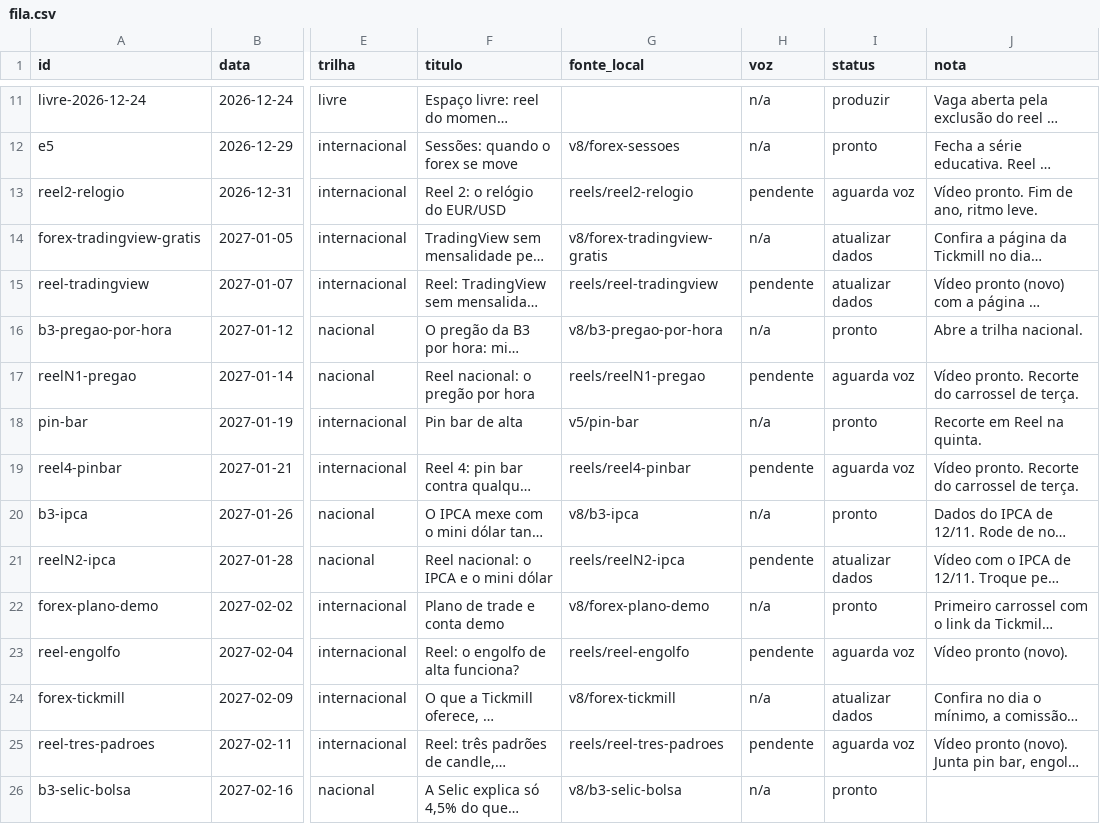
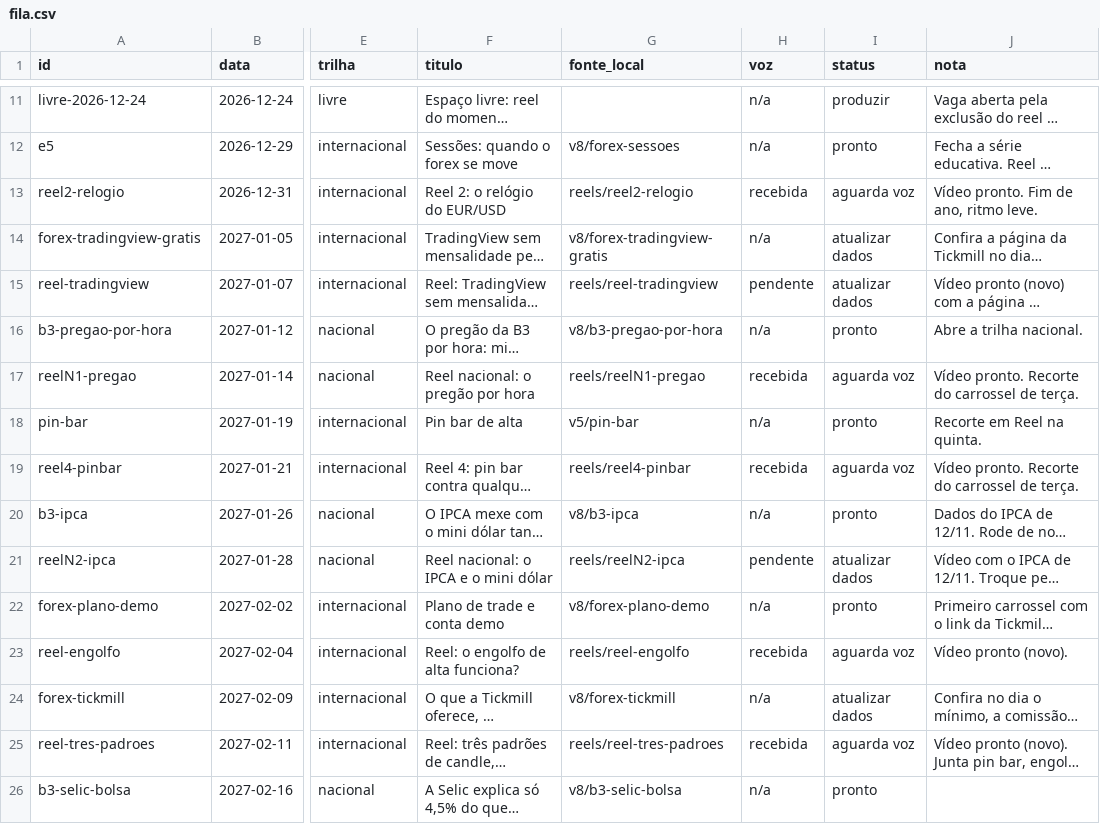
Before and after one commit to salesfioravante-hub/gabriel-posts, a CSV file: fila.csv, drawn as a sheet; only a part is shown, gaps mark what is left out; long unchanged cells end in …; the diff covers the shown part only; the diff names each change by its address in the sheet, - before the commit and + after, or states it on an @@ line.

```diff
--- a/fila.csv
+++ b/fila.csv
-H13 (voz): pendente
+H13 (voz): recebida
-H17 (voz): pendente
+H17 (voz): recebida
-H19 (voz): pendente
+H19 (voz): recebida
-H23 (voz): pendente
+H23 (voz): recebida
-H25 (voz): pendente
+H25 (voz): recebida
```
Also changed, not shown: 8 edited cells elsewhere in this file, 17 other files.
